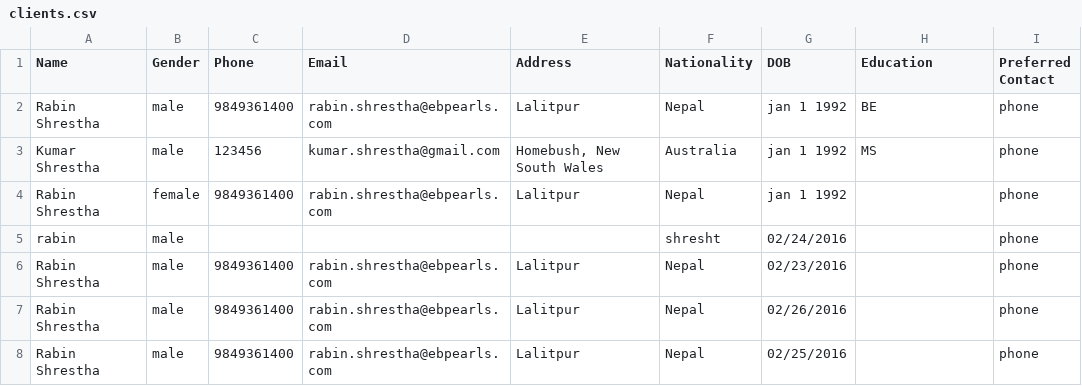
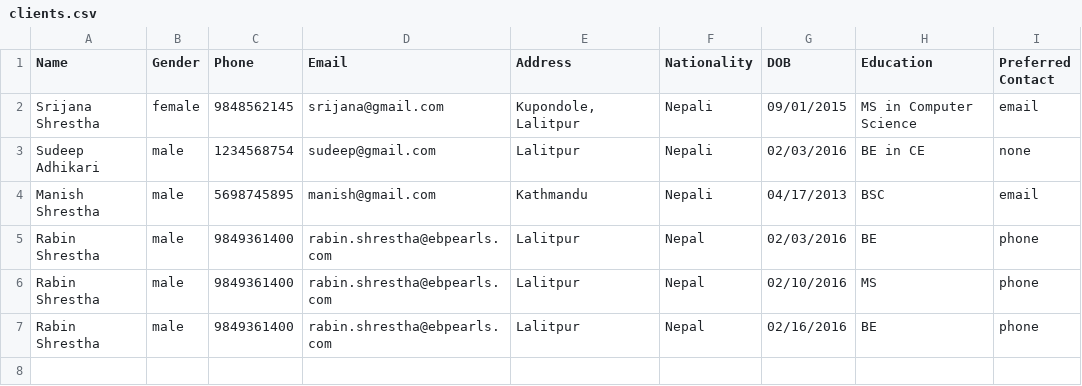
Before and after one commit to rabinshrestha/codingtask, a CSV file: storage/clients.csv, drawn as a sheet.

Commit message:
Customer create and list completed

```diff
--- a/storage/clients.csv
+++ b/storage/clients.csv
@@ -1,8 +1,7 @@
 Name,Gender,Phone,Email,Address,Nationality,DOB,Education,"Preferred Contact"
-"Rabin Shrestha",male,9849361400,rabin.shrestha@ebpearls.com,Lalitpur,Nepal,"jan 1 1992",BE,phone
-"Kumar Shrestha",male,123456,kumar.shrestha@gmail.com,"Homebush, New South Wales",Australia,"jan 1 1992",MS,phone
-"Rabin Shrestha",female,9849361400,rabin.shrestha@ebpearls.com,Lalitpur,Nepal,"jan 1 1992",,phone
-rabin,male,,,,shresht,02/24/2016,,phone
-"Rabin Shrestha",male,9849361400,rabin.shrestha@ebpearls.com,Lalitpur,Nepal,02/23/2016,,phone
-"Rabin Shrestha",male,9849361400,rabin.shrestha@ebpearls.com,Lalitpur,Nepal,02/26/2016,,phone
-"Rabin Shrestha",male,9849361400,rabin.shrestha@ebpearls.com,Lalitpur,Nepal,02/25/2016,,phone
+"Srijana Shrestha",female,9848562145,srijana@gmail.com,"Kupondole, Lalitpur",Nepali,09/01/2015,"MS in Computer Science",email
+"Sudeep Adhikari",male,1234568754,sudeep@gmail.com,Lalitpur,Nepali,02/03/2016,"BE in CE",none
+"Manish Shrestha",male,5698745895,manish@gmail.com,Kathmandu,Nepali,04/17/2013,BSC,email
+"Rabin Shrestha",male,9849361400,rabin.shrestha@ebpearls.com,Lalitpur,Nepal,02/03/2016,BE,phone
+"Rabin Shrestha",male,9849361400,rabin.shrestha@ebpearls.com,Lalitpur,Nepal,02/10/2016,MS,phone
+"Rabin Shrestha",male,9849361400,rabin.shrestha@ebpearls.com,Lalitpur,Nepal,02/16/2016,BE,phone
```
Also changed, not shown: 13 other files.
